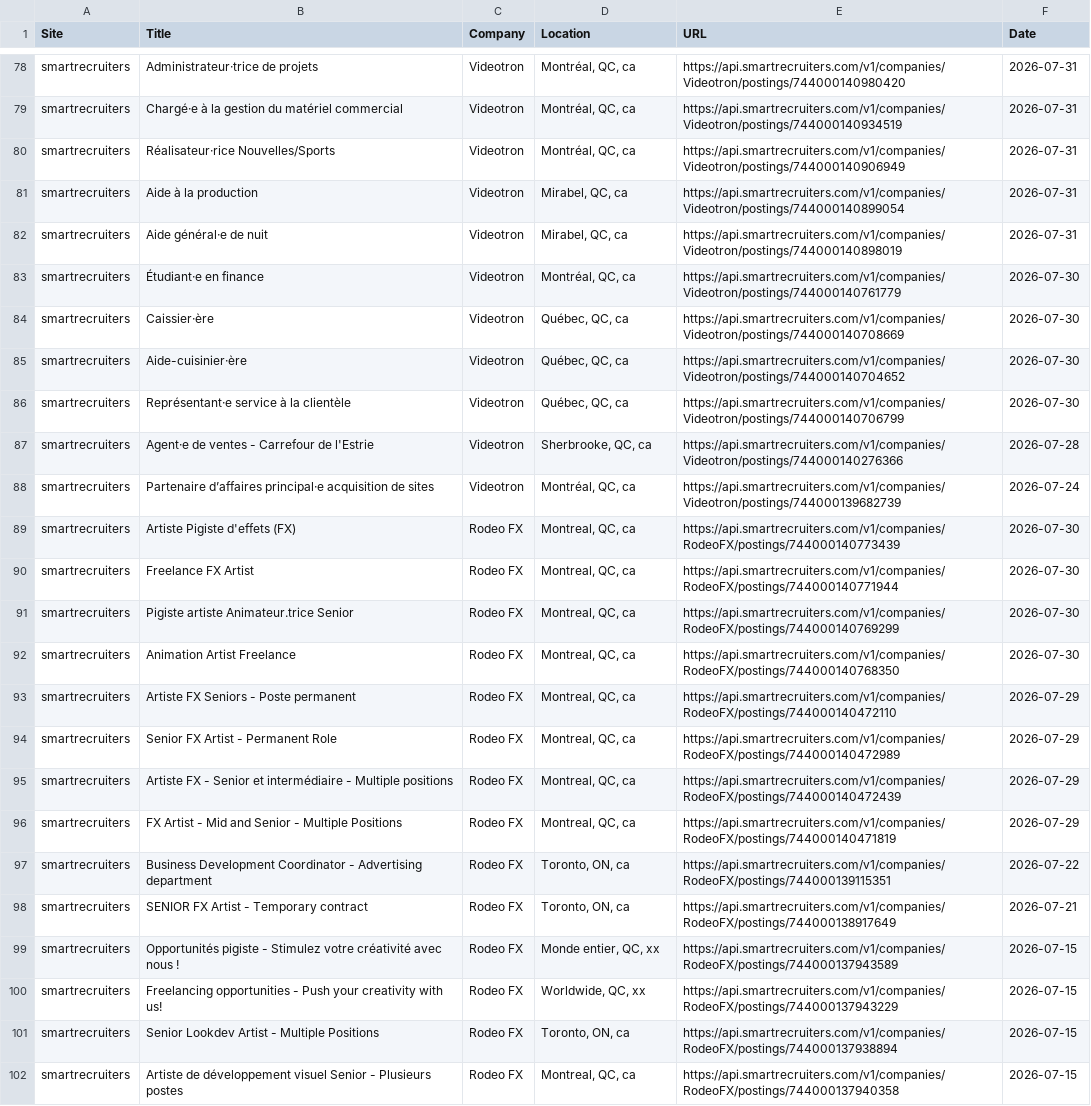
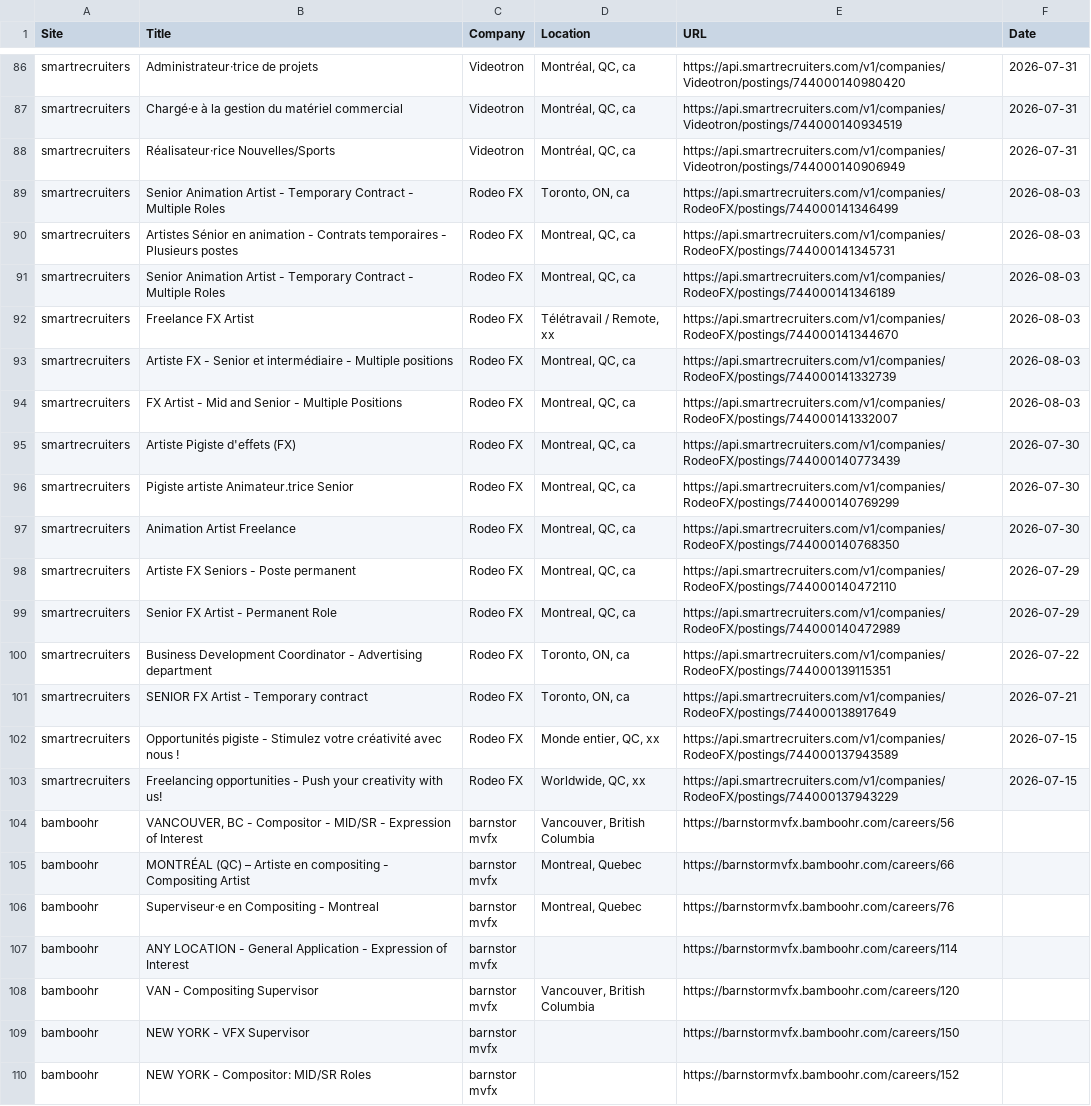
Before and after one commit to christiandguerard/ever-jobs-dash, a CSV file: daily_jobs.csv, drawn as a sheet; only a part is shown, gaps mark what is left out; the shorter side is filled out with more unchanged rows; the diff covers the shown part only.

```diff
--- a/daily_jobs.csv
+++ b/daily_jobs.csv
@@ -80,12 +88,9 @@ smartrecruiters,Chargé·e à la gestion du matériel commercial,Videotron,"Mont
 smartrecruiters,Réalisateur·rice Nouvelles/Sports,Videotron,"Montréal, QC, ca",https://api.smartrecruiters.com/v1/companies/Videotron/postings/744000140906949,2026-07-31
-smartrecruiters,Aide à la production,Videotron,"Mirabel, QC, ca",https://api.smartrecruiters.com/v1/companies/Videotron/postings/744000140899054,2026-07-31
-smartrecruiters,Aide général·e de nuit,Videotron,"Mirabel, QC, ca",https://api.smartrecruiters.com/v1/companies/Videotron/postings/744000140898019,2026-07-31
-smartrecruiters,Étudiant·e en finance,Videotron,"Montréal, QC, ca",https://api.smartrecruiters.com/v1/companies/Videotron/postings/744000140761779,2026-07-30
-smartrecruiters,Caissier·ère,Videotron,"Québec, QC, ca",https://api.smartrecruiters.com/v1/companies/Videotron/postings/744000140708669,2026-07-30
-smartrecruiters,Aide-cuisinier·ère,Videotron,"Québec, QC, ca",https://api.smartrecruiters.com/v1/companies/Videotron/postings/744000140704652,2026-07-30
-smartrecruiters,Représentant·e service à la clientèle,Videotron,"Québec, QC, ca",https://api.smartrecruiters.com/v1/companies/Videotron/postings/744000140706799,2026-07-30
-smartrecruiters,Agent·e de ventes - Carrefour de l'Estrie,Videotron,"Sherbrooke, QC, ca",https://api.smartrecruiters.com/v1/companies/Videotron/postings/744000140276366,2026-07-28
-smartrecruiters,Partenaire d’affaires principal·e acquisition de sites,Videotron,"Montréal, QC, ca",https://api.smartrecruiters.com/v1/companies/Videotron/postings/744000139682739,2026-07-24
+smartrecruiters,Senior Animation Artist - Temporary Contract - Multiple Roles,Rodeo FX,"Toronto, ON, ca",https://api.smartrecruiters.com/v1/companies/RodeoFX/postings/744000141346499,2026-08-03
+smartrecruiters,Artistes Sénior en animation - Contrats temporaires - Plusieurs postes,Rodeo FX,"Montreal, QC, ca",https://api.smartrecruiters.com/v1/companies/RodeoFX/postings/744000141345731,2026-08-03
+smartrecruiters,Senior Animation Artist - Temporary Contract - Multiple Roles,Rodeo FX,"Montreal, QC, ca",https://api.smartrecruiters.com/v1/companies/RodeoFX/postings/744000141346189,2026-08-03
+smartrecruiters,Freelance FX Artist,Rodeo FX,"Télétravail / Remote, xx",https://api.smartrecruiters.com/v1/companies/RodeoFX/postings/744000141344670,2026-08-03
+smartrecruiters,Artiste FX - Senior et intermédiaire - Multiple positions,Rodeo FX,"Montreal, QC, ca",https://api.smartrecruiters.com/v1/companies/RodeoFX/postings/744000141332739,2026-08-03
+smartrecruiters,FX Artist - Mid and Senior - Multiple Positions,Rodeo FX,"Montreal, QC, ca",https://api.smartrecruiters.com/v1/companies/RodeoFX/postings/744000141332007,2026-08-03
 smartrecruiters,Artiste Pigiste d'effets (FX),Rodeo FX,"Montreal, QC, ca",https://api.smartrecruiters.com/v1/companies/RodeoFX/postings/744000140773439,2026-07-30
-smartrecruiters,Freelance FX Artist,Rodeo FX,"Montreal, QC, ca",https://api.smartrecruiters.com/v1/companies/RodeoFX/postings/744000140771944,2026-07-30
 smartrecruiters,Pigiste artiste Animateur.trice Senior,Rodeo FX,"Montreal, QC, ca",https://api.smartrecruiters.com/v1/companies/RodeoFX/postings/744000140769299,2026-07-30
@@ -94,4 +99,2 @@ smartrecruiters,Artiste FX Seniors - Poste permanent,Rodeo FX,"Montreal, QC, ca"
 smartrecruiters,Senior FX Artist - Permanent Role,Rodeo FX,"Montreal, QC, ca",https://api.smartrecruiters.com/v1/companies/RodeoFX/postings/744000140472989,2026-07-29
-smartrecruiters,Artiste FX - Senior et intermédiaire - Multiple positions,Rodeo FX,"Montreal, QC, ca",https://api.smartrecruiters.com/v1/companies/RodeoFX/postings/744000140472439,2026-07-29
-smartrecruiters,FX Artist - Mid and Senior - Multiple Positions,Rodeo FX,"Montreal, QC, ca",https://api.smartrecruiters.com/v1/companies/RodeoFX/postings/744000140471819,2026-07-29
 smartrecruiters,Business Development Coordinator - Advertising department,Rodeo FX,"Toronto, ON, ca",https://api.smartrecruiters.com/v1/companies/RodeoFX/postings/744000139115351,2026-07-22
@@ -100,3 +103 @@ smartrecruiters,Opportunités pigiste - Stimulez votre créativité avec nous !,
 smartrecruiters,Freelancing opportunities - Push your creativity with us!,Rodeo FX,"Worldwide, QC, xx",https://api.smartrecruiters.com/v1/companies/RodeoFX/postings/744000137943229,2026-07-15
-smartrecruiters,Senior Lookdev Artist - Multiple Positions,Rodeo FX,"Toronto, ON, ca",https://api.smartrecruiters.com/v1/companies/RodeoFX/postings/744000137938894,2026-07-15
-smartrecruiters,Artiste de développement visuel Senior - Plusieurs postes,Rodeo FX,"Montreal, QC, ca",https://api.smartrecruiters.com/v1/companies/RodeoFX/postings/744000137940358,2026-07-15
```
Also changed, not shown: 13 added rows, 5 removed rows, 1 moved row and 19 edited cells elsewhere in this file.
